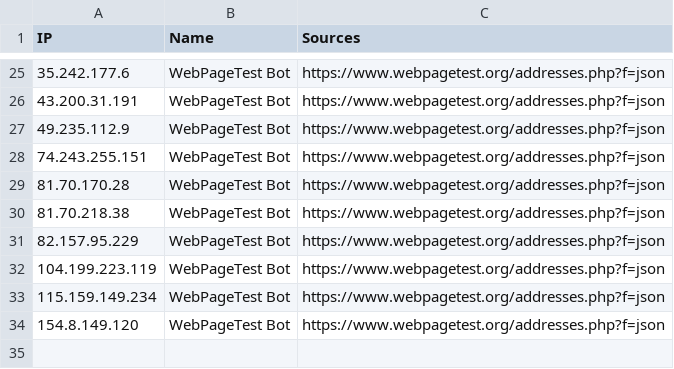
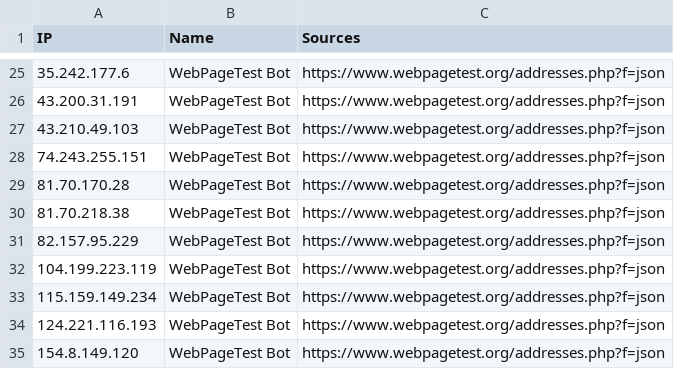
Before and after one commit to sefinek/trusted-ips-whitelist, a CSV file: lists/webpagetestbot/ips.csv, drawn as a sheet; only a part is shown, gaps mark what is left out.

Commit message:
Auto-update IP lists (10 modified files) - 28.06.2026, 12:01:04 UTC

```diff
--- a/lists/webpagetestbot/ips.csv
+++ b/lists/webpagetestbot/ips.csv
@@ -26,3 +26,3 @@ IP,Name,Sources
 43.200.31.191,WebPageTest Bot,https://www.webpagetest.org/addresses.php?f=json
-49.235.112.9,WebPageTest Bot,https://www.webpagetest.org/addresses.php?f=json
+43.210.49.103,WebPageTest Bot,https://www.webpagetest.org/addresses.php?f=json
 74.243.255.151,WebPageTest Bot,https://www.webpagetest.org/addresses.php?f=json
@@ -33,2 +33,3 @@ IP,Name,Sources
 115.159.149.234,WebPageTest Bot,https://www.webpagetest.org/addresses.php?f=json
+124.221.116.193,WebPageTest Bot,https://www.webpagetest.org/addresses.php?f=json
 154.8.149.120,WebPageTest Bot,https://www.webpagetest.org/addresses.php?f=json
```
Also changed, not shown: 9 other files.
